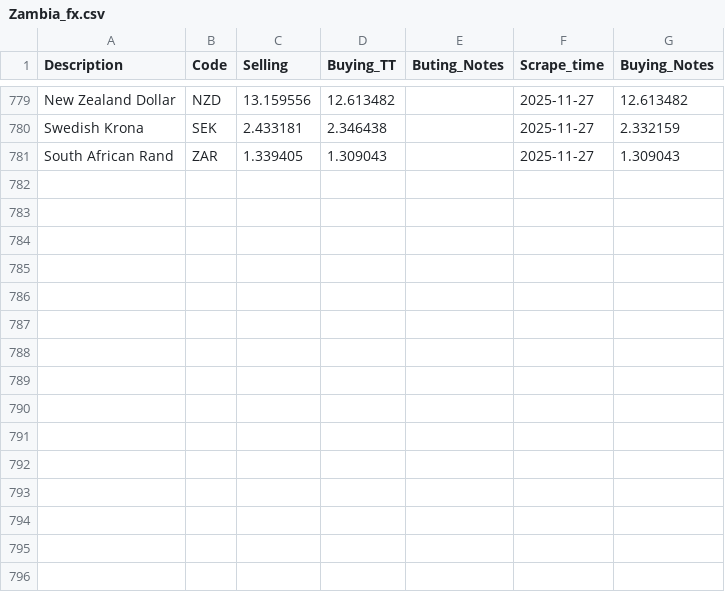
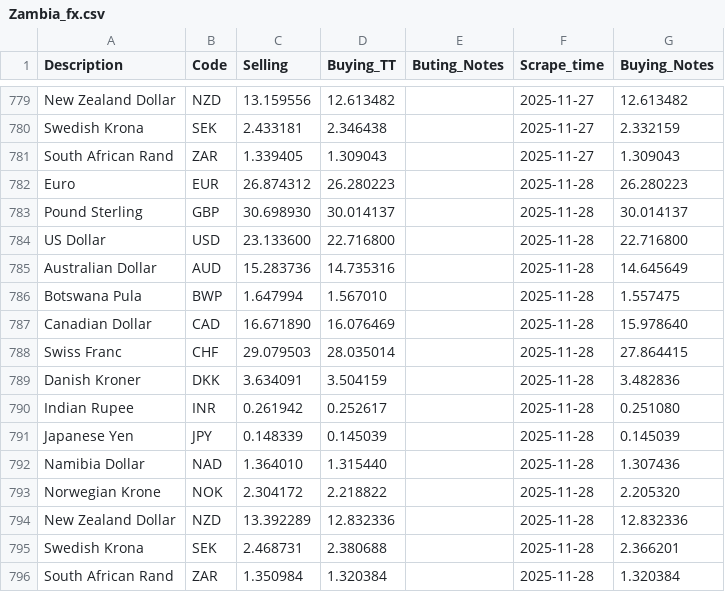
Before and after one commit to Imr-u/Afri_Rate, a CSV file: Scraper_&_datasets/Zambia_fx/Zambia_fx.csv, drawn as a sheet; only a part is shown, gaps mark what is left out.

```diff
--- a/Scraper_&_datasets/Zambia_fx/Zambia_fx.csv
+++ b/Scraper_&_datasets/Zambia_fx/Zambia_fx.csv
@@ -781 +781,16 @@ Swedish Krona,SEK,2.433181,2.346438,,2025-11-27,2.332159
 South African Rand,ZAR,1.339405,1.309043,,2025-11-27,1.309043
+Euro,EUR,26.874312,26.280223,,2025-11-28,26.280223
+Pound Sterling,GBP,30.698930,30.014137,,2025-11-28,30.014137
+US Dollar,USD,23.133600,22.716800,,2025-11-28,22.716800
+Australian Dollar,AUD,15.283736,14.735316,,2025-11-28,14.645649
+Botswana Pula,BWP,1.647994,1.567010,,2025-11-28,1.557475
+Canadian Dollar,CAD,16.671890,16.076469,,2025-11-28,15.978640
+Swiss Franc,CHF,29.079503,28.035014,,2025-11-28,27.864415
+Danish Kroner,DKK,3.634091,3.504159,,2025-11-28,3.482836
+Indian Rupee,INR,0.261942,0.252617,,2025-11-28,0.251080
+Japanese Yen,JPY,0.148339,0.145039,,2025-11-28,0.145039
+Namibia Dollar,NAD,1.364010,1.315440,,2025-11-28,1.307436
+Norwegian Krone,NOK,2.304172,2.218822,,2025-11-28,2.205320
+New Zealand Dollar,NZD,13.392289,12.832336,,2025-11-28,12.832336
+Swedish Krona,SEK,2.468731,2.380688,,2025-11-28,2.366201
+South African Rand,ZAR,1.350984,1.320384,,2025-11-28,1.320384
```
